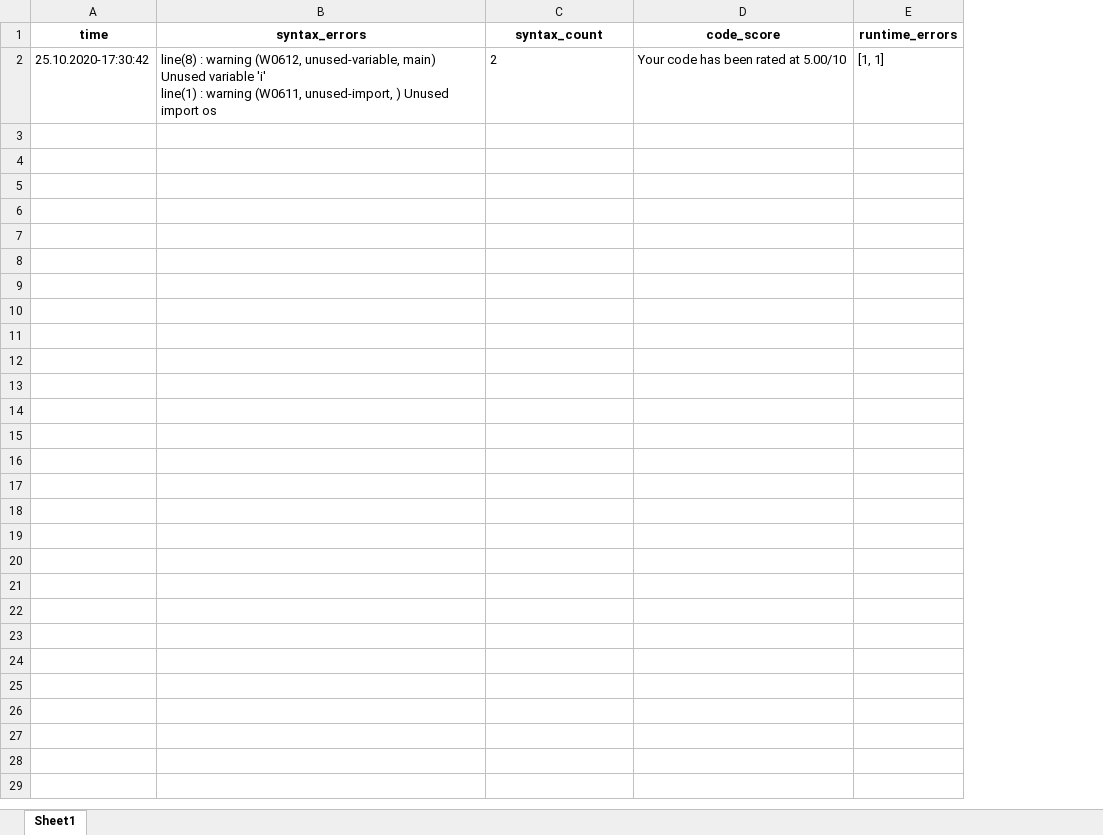
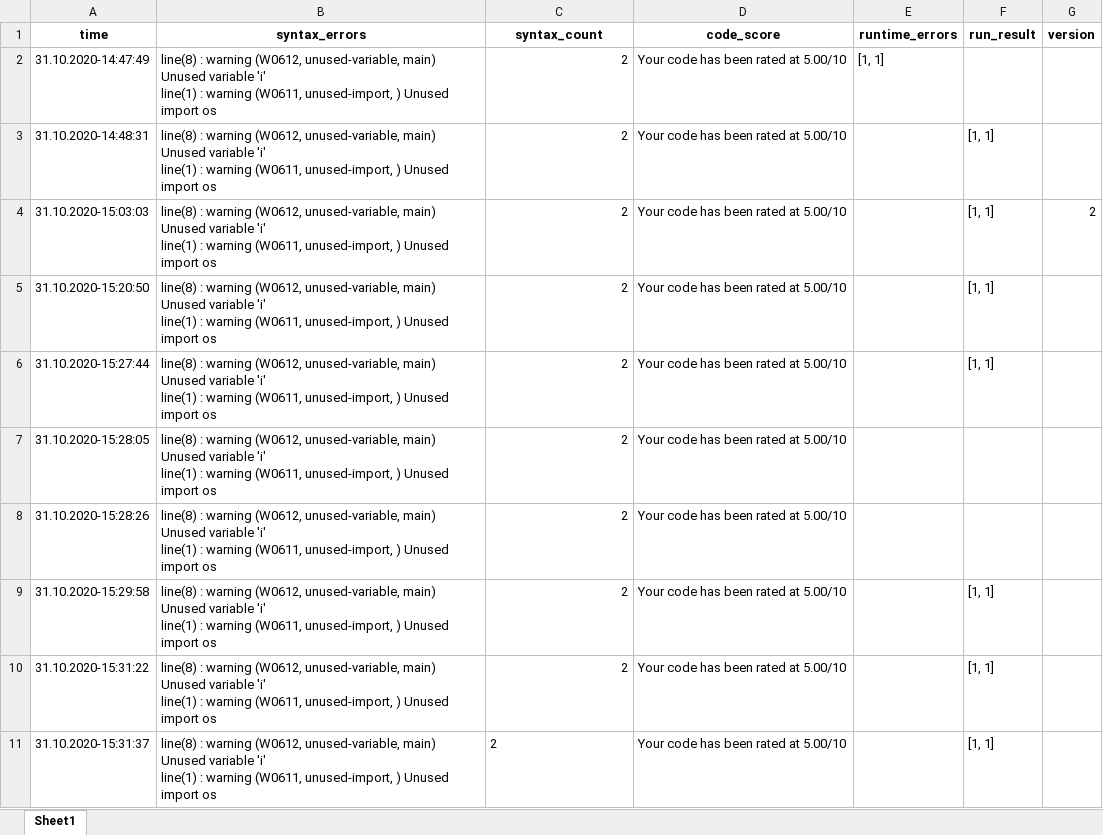
Before and after one commit to Julia-Zhirnova/Bug_Treker, an Excel workbook: treker/main/user_files/my_f/Report_my_f.xlsx, sheet Sheet1, drawn as a sheet; values as stored, in another font and other column widths than the file's, no borders; ↵ is a line break in a cell; the diff names each change by its address in the sheet, - before the commit and + after, or states it on an @@ line.

```diff
--- a/treker/main/user_files/my_f/Report_my_f.xlsx (sheet Sheet1)
+++ b/treker/main/user_files/my_f/Report_my_f.xlsx (sheet Sheet1)
+column F (run_result), empty
+column G (version), empty
-A2 (time): 25.10.2020-17:30:42
+A2 (time): 31.10.2020-14:47:49
-C2 alignment: left
+C2 alignment: right
+row 3: 31.10.2020-14:48:31 | line(8) : warning (W0612, unused-variable, main) Unused variable 'i' ↵ line(1) : warning (W0611, unused-import, ) Unused import os | 2 | Your code has been rated at 5.00/10 |  | [1, 1]
+row 4: 31.10.2020-15:03:03 | line(8) : warning (W0612, unused-variable, main) Unused variable 'i' ↵ line(1) : warning (W0611, unused-import, ) Unused import os | 2 | Your code has been rated at 5.00/10 |  | [1, 1] | 2
+row 5: 31.10.2020-15:20:50 | line(8) : warning (W0612, unused-variable, main) Unused variable 'i' ↵ line(1) : warning (W0611, unused-import, ) Unused import os | 2 | Your code has been rated at 5.00/10 |  | [1, 1]
+row 6: 31.10.2020-15:27:44 | line(8) : warning (W0612, unused-variable, main) Unused variable 'i' ↵ line(1) : warning (W0611, unused-import, ) Unused import os | 2 | Your code has been rated at 5.00/10 |  | [1, 1]
+row 7: 31.10.2020-15:28:05 | line(8) : warning (W0612, unused-variable, main) Unused variable 'i' ↵ line(1) : warning (W0611, unused-import, ) Unused import os | 2 | Your code has been rated at 5.00/10
+row 8: 31.10.2020-15:28:26 | line(8) : warning (W0612, unused-variable, main) Unused variable 'i' ↵ line(1) : warning (W0611, unused-import, ) Unused import os | 2 | Your code has been rated at 5.00/10
+row 9: 31.10.2020-15:29:58 | line(8) : warning (W0612, unused-variable, main) Unused variable 'i' ↵ line(1) : warning (W0611, unused-import, ) Unused import os | 2 | Your code has been rated at 5.00/10 |  | [1, 1]
+row 10: 31.10.2020-15:31:22 | line(8) : warning (W0612, unused-variable, main) Unused variable 'i' ↵ line(1) : warning (W0611, unused-import, ) Unused import os | 2 | Your code has been rated at 5.00/10 |  | [1, 1]
+row 11: 31.10.2020-15:31:37 | line(8) : warning (W0612, unused-variable, main) Unused variable 'i' ↵ line(1) : warning (W0611, unused-import, ) Unused import os | 2 | Your code has been rated at 5.00/10 |  | [1, 1]
```
Also changed, not shown: treker/main/user_files/sample_report.xlsx, 15 other files.
